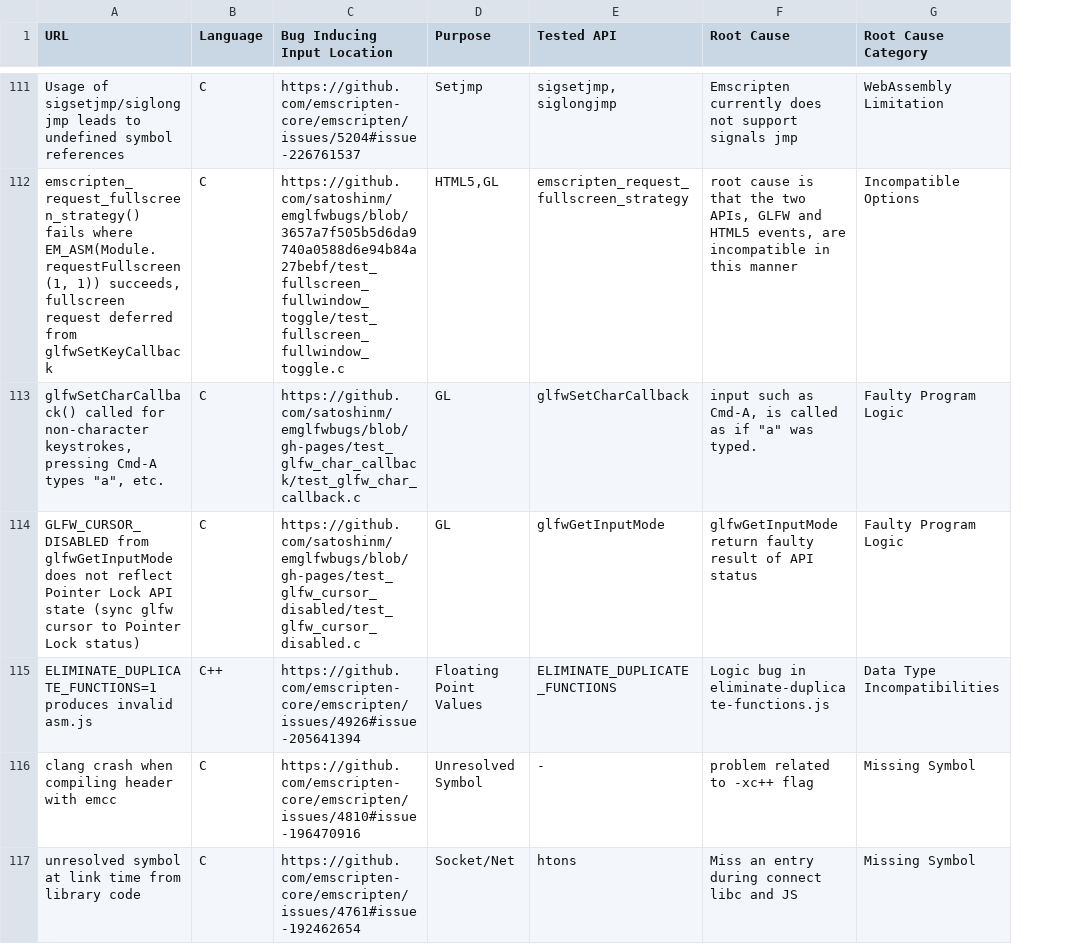
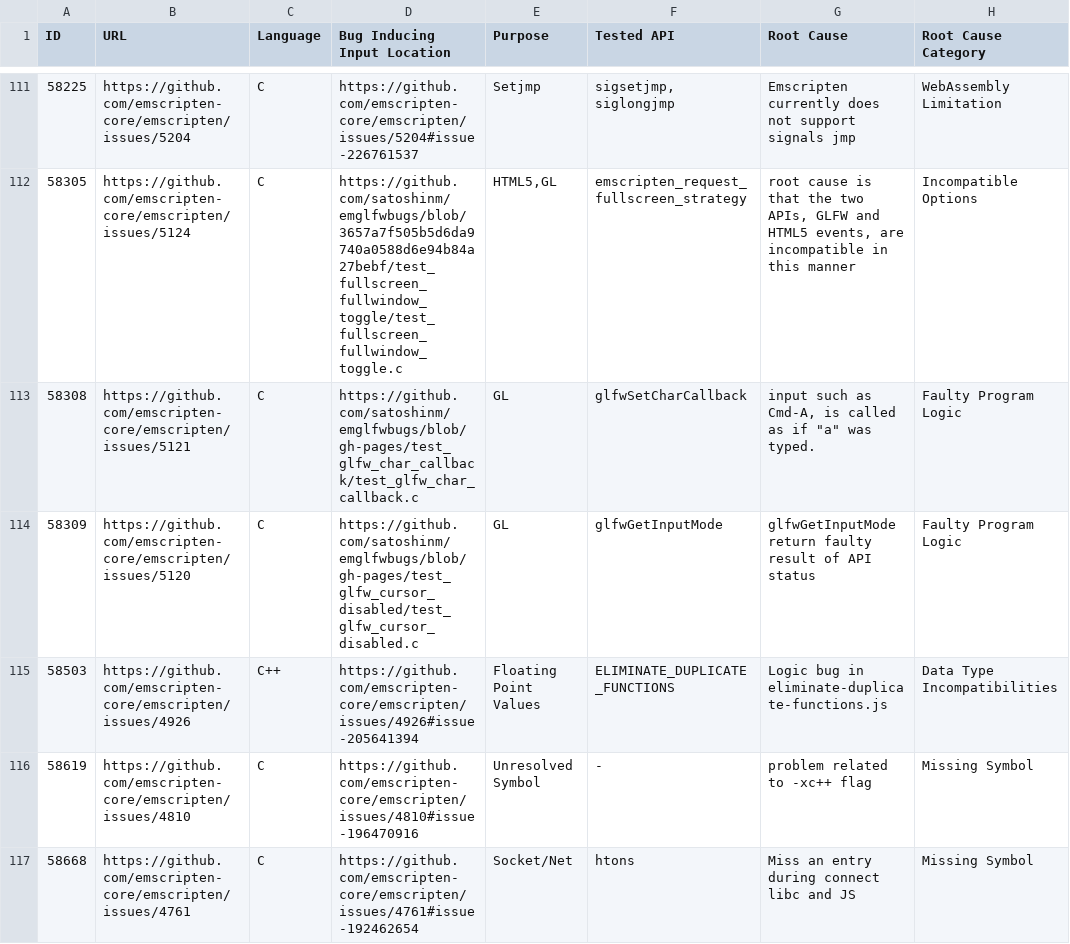
Before and after one commit to wasm-compiler-bugs/wasm-compiler-bugs.github.io, a CSV file: Data/qualitative_dataset.csv, drawn as a sheet; only a part is shown, gaps mark what is left out; addresses are those after the commit; the diff covers the shown part only; the diff names each change by its address in the sheet, - before the commit and + after, or states it on an @@ line.

```diff
--- a/Data/qualitative_dataset.csv
+++ b/Data/qualitative_dataset.csv
+column A (ID), rows 111-117: 58225 | 58305 | 58308 | 58309 | 58503 | 58619 | 58668
-B111 (URL): Usage of sigsetjmp/siglongjmp leads to undefined symbol references
+B111 (URL): https://github.com/emscripten-core/emscripten/issues/5204
-B112 (URL): emscripten_request_fullscreen_strategy() fails where EM_ASM(Module.requestFullscreen(1, 1)) succeeds, fullscreen request deferred from glfwSetKeyCallback
+B112 (URL): https://github.com/emscripten-core/emscripten/issues/5124
-B113 (URL): glfwSetCharCallback() called for non-character keystrokes, pressing Cmd-A types "a", etc.
+B113 (URL): https://github.com/emscripten-core/emscripten/issues/5121
-B114 (URL): GLFW_CURSOR_DISABLED from glfwGetInputMode does not reflect Pointer Lock API state (sync glfw cursor to Pointer Lock status)
+B114 (URL): https://github.com/emscripten-core/emscripten/issues/5120
-B115 (URL): ELIMINATE_DUPLICATE_FUNCTIONS=1 produces invalid asm.js
+B115 (URL): https://github.com/emscripten-core/emscripten/issues/4926
-B116 (URL): clang crash when compiling header with emcc
+B116 (URL): https://github.com/emscripten-core/emscripten/issues/4810
-B117 (URL): unresolved symbol at link time from library code
+B117 (URL): https://github.com/emscripten-core/emscripten/issues/4761
```
Also changed, not shown: 99 edited cells elsewhere in this file, 1 other file.
